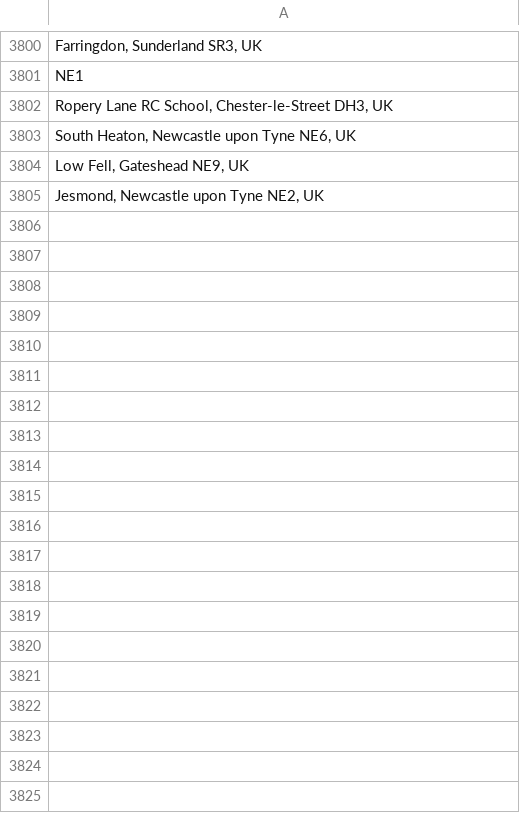
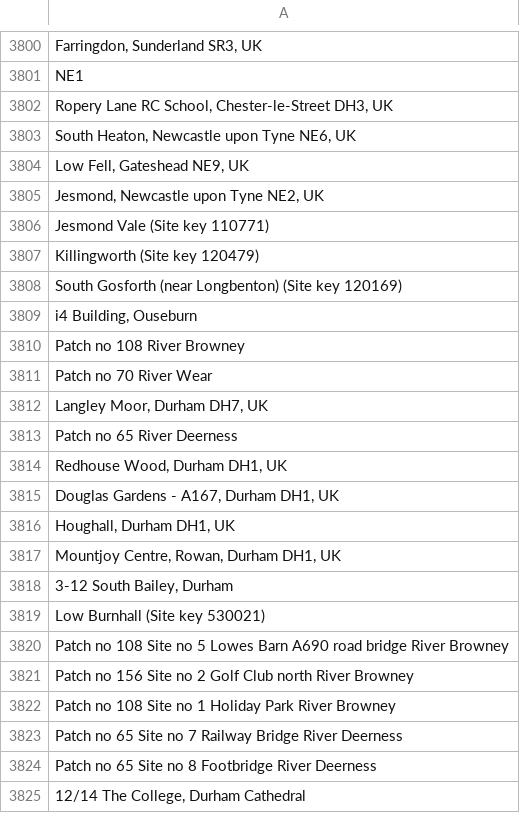
Before and after one commit to ERICNorthEast/ERIC_Data_Proc, a CSV file: inst/extdata/LocationsToIgnore.csv, drawn as a sheet; only a part is shown, gaps mark what is left out; the diff covers the shown part only.

Commit message:
LocationUpdates

```diff
--- a/inst/extdata/LocationsToIgnore.csv
+++ b/inst/extdata/LocationsToIgnore.csv
@@ -3806 +3806,21 @@ NE1
 "Jesmond, Newcastle upon Tyne NE2, UK"
+Jesmond Vale (Site key 110771)
+Killingworth (Site key 120479)
+South Gosforth (near Longbenton) (Site key 120169)
+"i4 Building, Ouseburn"
+Patch no 108 River Browney
+Patch no 70 River Wear
+"Langley Moor, Durham DH7, UK"
+Patch no 65 River Deerness
+"Redhouse Wood, Durham DH1, UK"
+"Douglas Gardens - A167, Durham DH1, UK"
+"Houghall, Durham DH1, UK"
+"Mountjoy Centre, Rowan, Durham DH1, UK"
+"3-12 South Bailey, Durham"
+Low Burnhall (Site key 530021)
+Patch no 108 Site no 5 Lowes Barn A690 road bridge River Browney
+Patch no 156 Site no 2 Golf Club north River Browney
+Patch no 108 Site no 1 Holiday Park River Browney
+Patch no 65 Site no 7 Railway Bridge River Deerness
+Patch no 65 Site no 8 Footbridge River Deerness
+"12/14 The College, Durham Cathedral"
```
Also changed, not shown: 77 added rows elsewhere in this file, inst/extdata/LocationsToReplace.csv.
